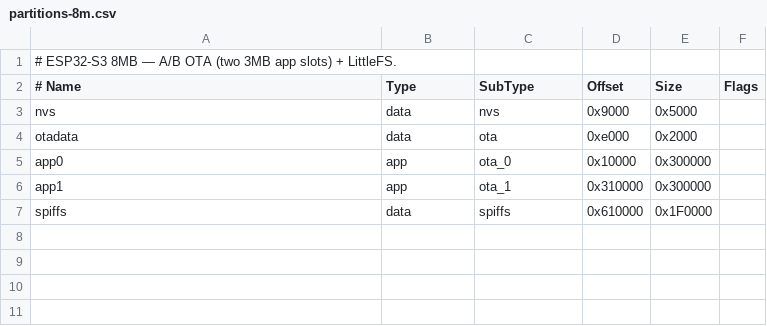
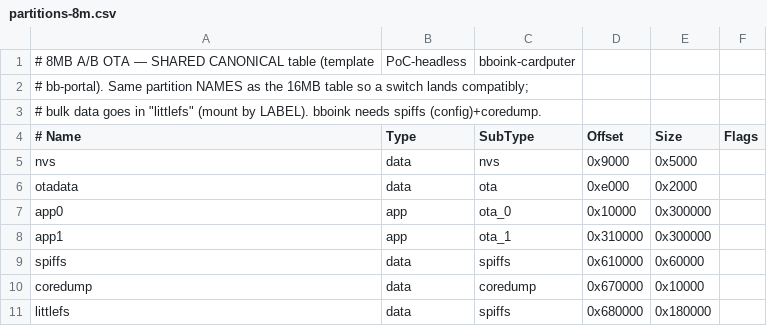
Before and after one commit to whitewhidow/esp32-board-app-template, a CSV file: partitions-8m.csv, drawn as a sheet.

Commit message:
Standardize partitions to shared canonical family (16/8/4MB); mount littlefs by label

```diff
--- a/partitions-8m.csv
+++ b/partitions-8m.csv
@@ -1,2 +1,4 @@
-# ESP32-S3 8MB — A/B OTA (two 3MB app slots) + LittleFS.
+# 8MB A/B OTA — SHARED CANONICAL table (template, PoC-headless, bboink-cardputer,
+# bb-portal). Same partition NAMES as the 16MB table so a switch lands compatibly;
+# bulk data goes in "littlefs" (mount by LABEL). bboink needs spiffs (config)+coredump.
 # Name,     Type, SubType,  Offset,   Size,     Flags
@@ -6,2 +8,4 @@ app0,       app,  ota_0,    0x10000,  0x300000,
 app1,       app,  ota_1,    0x310000, 0x300000,
-spiffs,     data, spiffs,   0x610000, 0x1F0000,
+spiffs,     data, spiffs,   0x610000, 0x60000,
+coredump,   data, coredump, 0x670000, 0x10000,
+littlefs,   data, spiffs,   0x680000, 0x180000,
```
Also changed, not shown: partitions-16m.csv, partitions-c5-4m.csv, 1 other file.
